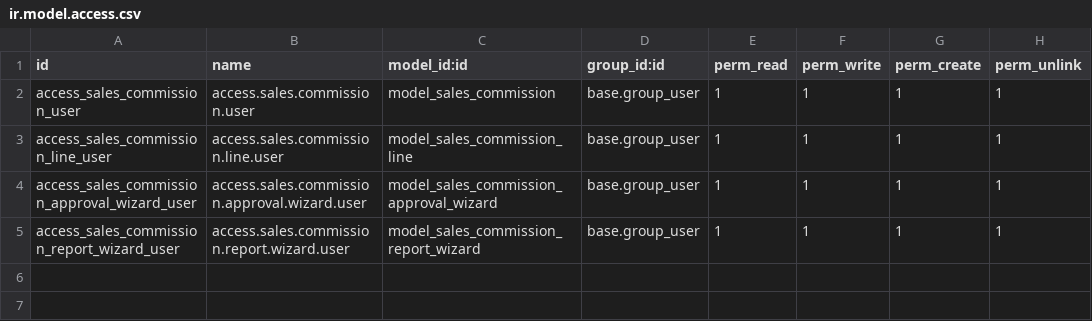
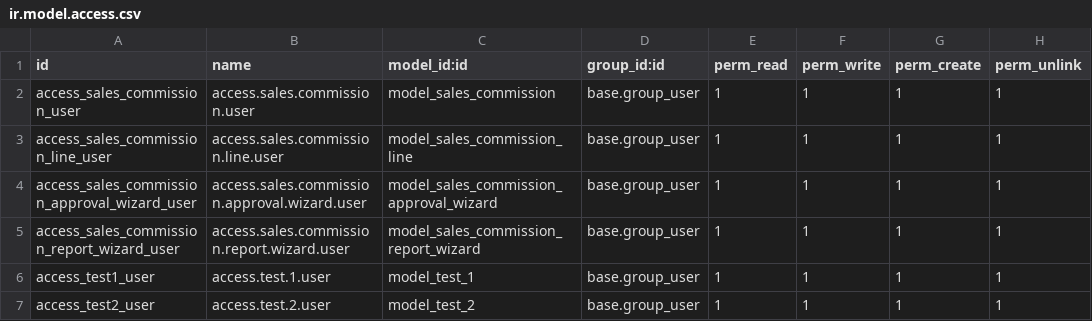
Before and after one commit to nhatquan2k4/Custom_Module, a CSV file: custom_addons/custom_sales_commission/security/ir.model.access.csv, drawn as a sheet.

Commit message:
test kanban view

```diff
--- a/custom_addons/custom_sales_commission/security/ir.model.access.csv
+++ b/custom_addons/custom_sales_commission/security/ir.model.access.csv
@@ -5 +5,3 @@ access_sales_commission_approval_wizard_user,access.sales.commission.approval.wi
 access_sales_commission_report_wizard_user,access.sales.commission.report.wizard.user,model_sales_commission_report_wizard,base.group_user,1,1,1,1
+access_test1_user,access.test.1.user,model_test_1,base.group_user,1,1,1,1
+access_test2_user,access.test.2.user,model_test_2,base.group_user,1,1,1,1
```
Also changed, not shown: 17 other files.
